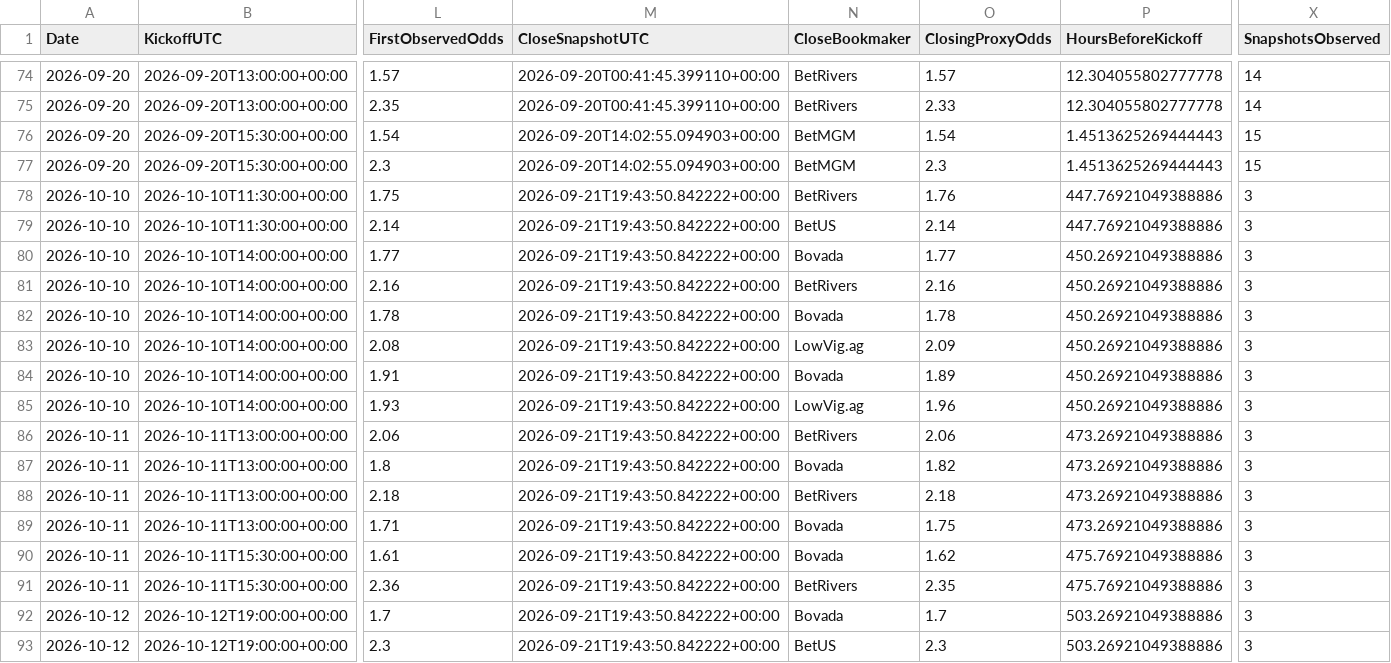
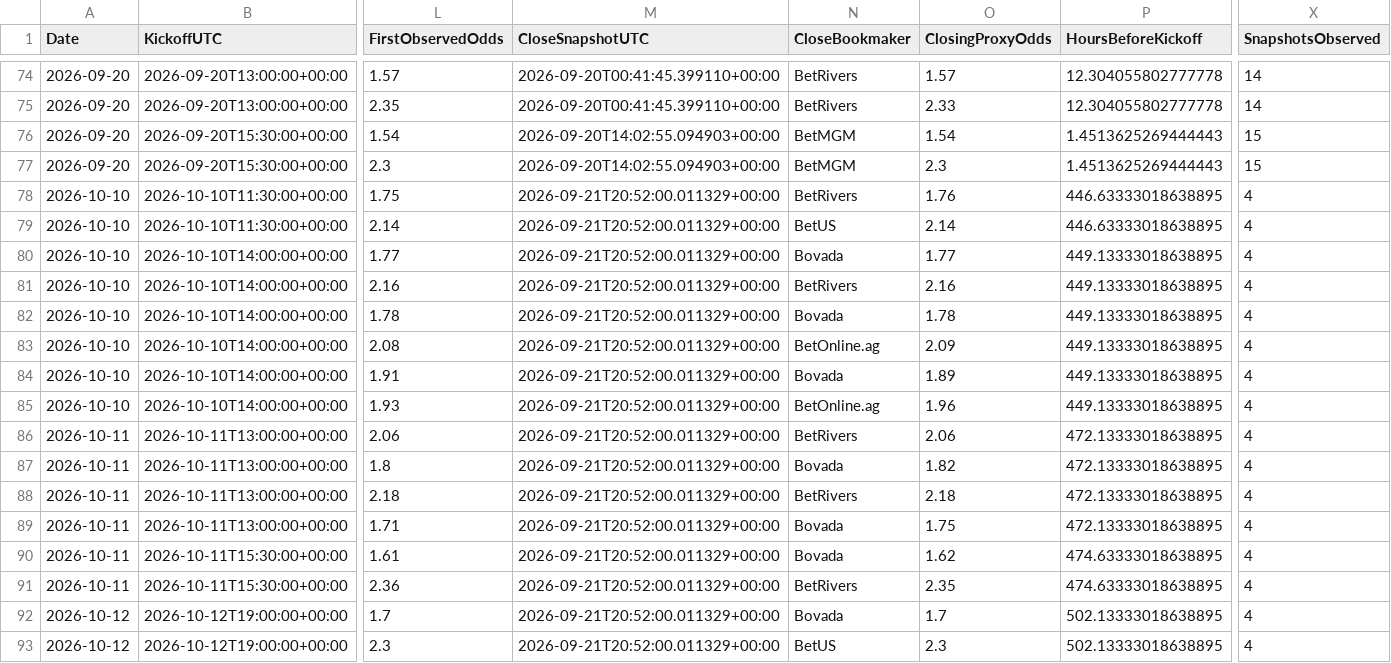
Before and after one commit to mkcesc1988/epl-prediction-engine, a CSV file: data/history/clv_report.csv, drawn as a sheet; only a part is shown, gaps mark what is left out; the diff names each change by its address in the sheet, - before the commit and + after, or states it on an @@ line.

```diff
--- a/data/history/clv_report.csv
+++ b/data/history/clv_report.csv
-M78:M93 (CloseSnapshotUTC): 2026-09-21T19:43:50.842222+00:00
+M78:M93 (CloseSnapshotUTC): 2026-09-21T20:52:00.011329+00:00
-P78:P79 (HoursBeforeKickoff): 447.76921049388886
+P78:P79 (HoursBeforeKickoff): 446.63333018638895
-X78:X93 (SnapshotsObserved): 3
+X78:X93 (SnapshotsObserved): 4
-P80:P85 (HoursBeforeKickoff): 450.26921049388886
+P80:P85 (HoursBeforeKickoff): 449.13333018638895
-N83 (CloseBookmaker): LowVig.ag
+N83 (CloseBookmaker): BetOnline.ag
-N85 (CloseBookmaker): LowVig.ag
+N85 (CloseBookmaker): BetOnline.ag
-P86:P89 (HoursBeforeKickoff): 473.26921049388886
+P86:P89 (HoursBeforeKickoff): 472.13333018638895
-P90:P91 (HoursBeforeKickoff): 475.76921049388886
+P90:P91 (HoursBeforeKickoff): 474.63333018638895
-P92:P93 (HoursBeforeKickoff): 503.26921049388886
+P92:P93 (HoursBeforeKickoff): 502.13333018638895
```
Also changed, not shown: data/history/prediction_history.csv, data/processed/extreme_edge_audit_latest.csv, 12 other files.
